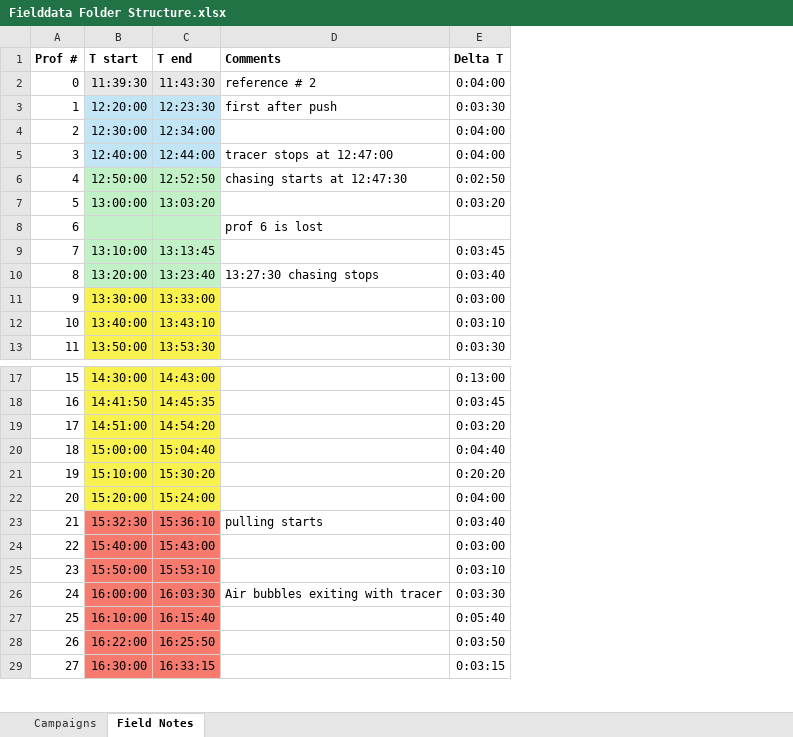
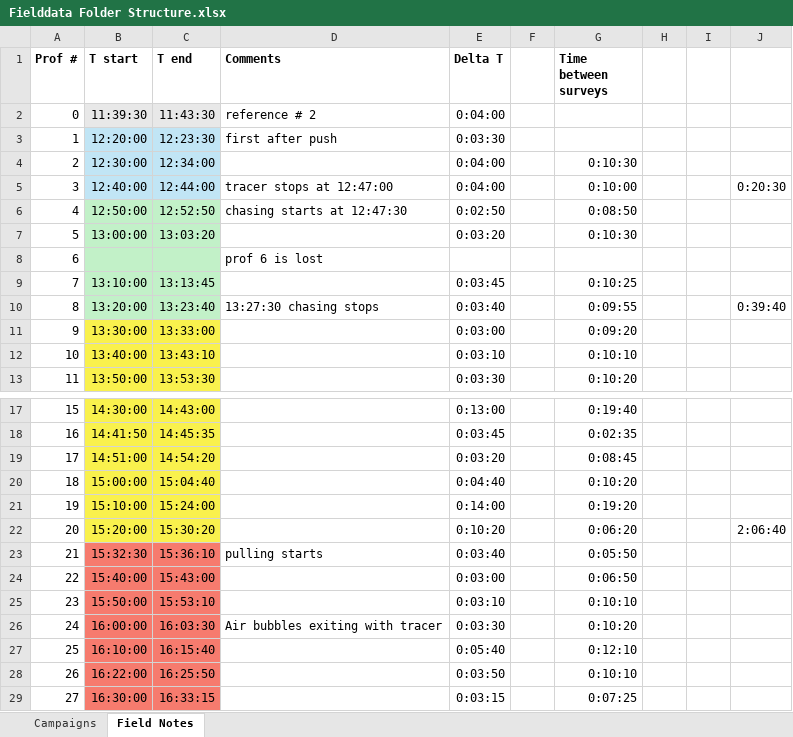
Before and after one commit to ConnervanK/Thesiss, an Excel workbook: TimeLapse_LaTeX/Fielddata Folder Structure.xlsx, sheet Field Notes, drawn as a sheet; only a part is shown, gaps mark what is left out; values as stored, in another font and other column widths than the file's, no borders; the diff names each change by its address in the sheet, - before the commit and + after, or states it on an @@ line.

```diff
--- a/TimeLapse_LaTeX/Fielddata Folder Structure.xlsx (sheet Field Notes)
+++ b/TimeLapse_LaTeX/Fielddata Folder Structure.xlsx (sheet Field Notes)
+column F, empty
+column G (Time between surveys), rows 4-13: 0:10:30 | 0:10:00 | 0:08:50 | 0:10:30 |  | 0:10:25 | 0:09:55 | 0:09:20 | 0:10:10 | 0:10:20; rows 17-29: 0:19:40 | 0:02:35 | 0:08:45 | 0:10:20 | 0:19:20 | 0:06:20 | 0:05:50 | 0:06:50 | 0:10:10 | 0:10:20 | 0:12:10 | 0:10:10 | 0:07:25
+column H, empty
+column I, empty
+column J, rows 5-10: 0:20:30 |  |  |  |  | 0:39:40; row 22: 2:06:40
-C21 (T end): 15:30:20
+C21 (T end): 15:24:00
-E21 (Delta T): 0:20:20
+E21 (Delta T): 0:14:00
-C22 (T end): 15:24:00
+C22 (T end): 15:30:20
-E22 (Delta T): 0:04:00
+E22 (Delta T): 0:10:20
```
Also changed, not shown: 10 other files.
